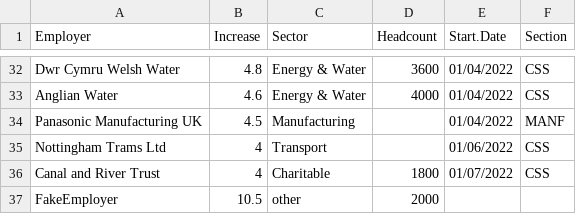
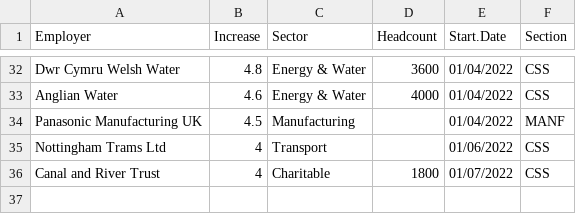
Before and after one commit to GMBresearch/labmarket, a CSV file: MonthlySettlements.csv, drawn as a sheet; only a part is shown, gaps mark what is left out; the diff names each change by its address in the sheet, - before the commit and + after, or states it on an @@ line.

Commit message:
Update MonthlySettlements.csv

```diff
--- a/MonthlySettlements.csv
+++ b/MonthlySettlements.csv
-row 37: FakeEmployer | 10.5 | other | 2000
```
